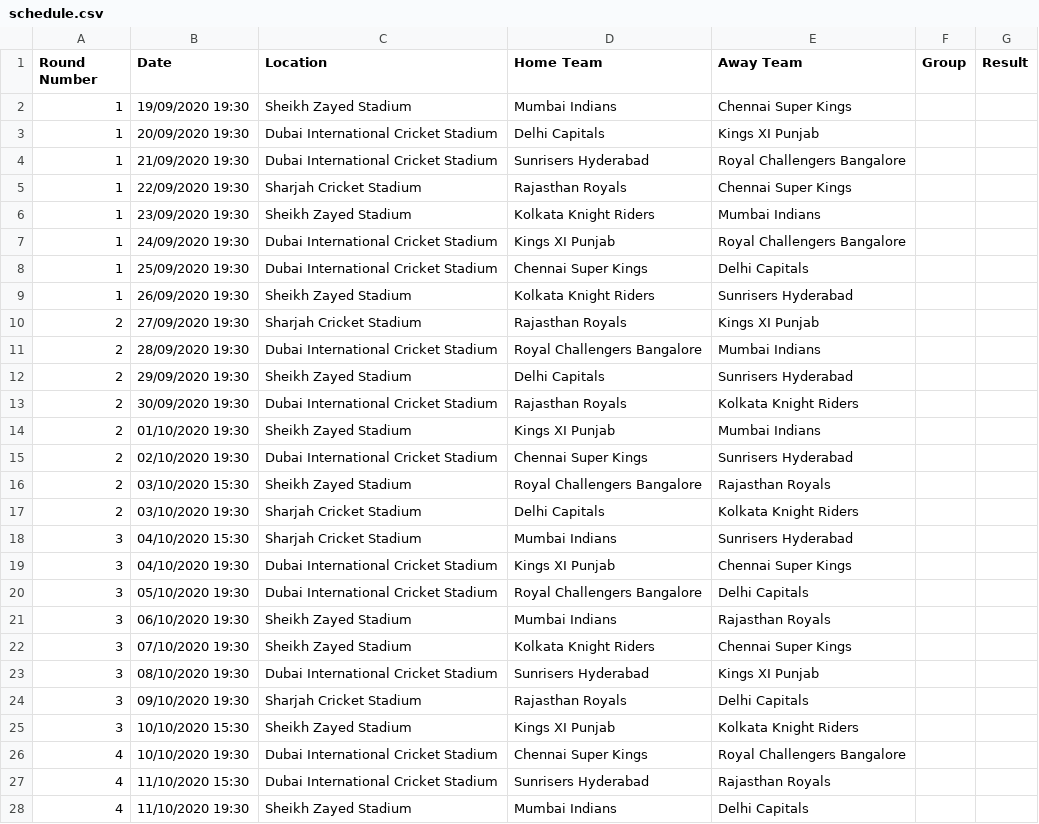
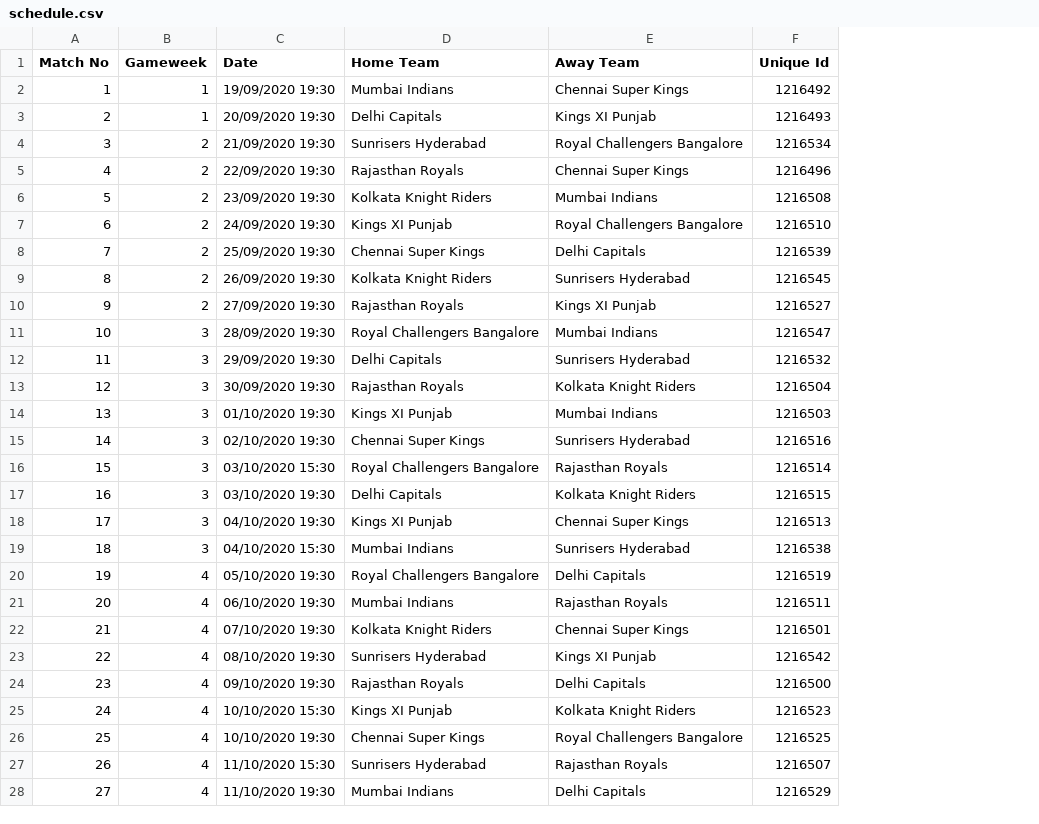
Before and after one commit to crazynayan/ipl2020, a CSV file: source/schedule.csv, drawn as a sheet; only a part is shown; removed rows and columns are numbered as before the commit, all else as after; the diff covers the shown part only; the diff names each change by its address in the sheet, - before the commit and + after, or states it on an @@ line.

```diff
--- a/source/schedule.csv
+++ b/source/schedule.csv
+column A (Match No), rows 2-17: 1 | 2 | 3 | 4 | 5 | 6 | 7 | 8 | 9 | 10 | 11 | 12 | 13 | 14 | 15 | 16; rows 19-28: 18 | 19 | 20 | 21 | 22 | 23 | 24 | 25 | 26 | 27
-column C (Location), rows 2-18: Sheikh Zayed Stadium | Dubai International Cricket Stadium | Dubai International Cricket Stadium | Sharjah Cricket Stadium | Sheikh Zayed Stadium | Dubai International Cricket Stadium | Dubai International Cricket Stadium | Sheikh Zayed Stadium | Sharjah Cricket Stadium | Dubai International Cricket Stadium | Sheikh Zayed Stadium | Dubai International Cricket Stadium | Sheikh Zayed Stadium | Dubai International Cricket Stadium | Sheikh Zayed Stadium | Sharjah Cricket Stadium | Sharjah Cricket Stadium; rows 20-28: Dubai International Cricket Stadium | Sheikh Zayed Stadium | Sheikh Zayed Stadium | Dubai International Cricket Stadium | Sharjah Cricket Stadium | Sheikh Zayed Stadium | Dubai International Cricket Stadium | Dubai International Cricket Stadium | Sheikh Zayed Stadium
-column F (Group), empty
-column G (Result), empty
+column F (Unique Id), rows 2-17: 1216492 | 1216493 | 1216534 | 1216496 | 1216508 | 1216510 | 1216539 | 1216545 | 1216527 | 1216547 | 1216532 | 1216504 | 1216503 | 1216516 | 1216514 | 1216515; rows 19-28: 1216538 | 1216519 | 1216511 | 1216501 | 1216542 | 1216500 | 1216523 | 1216525 | 1216507 | 1216529
-B1: Round Number
+B1: Gameweek
-B4:B9 (Gameweek): 1
+B4:B9 (Gameweek): 2
-B11:B17 (Gameweek): 2
+B11:B17 (Gameweek): 3
@@ row 19 moved to row 18: 17 @@
-B20:B25 (Gameweek): 3
+B20:B25 (Gameweek): 4
```
Also changed, not shown: 4 removed rows, 3 moved rows and 14 edited cells elsewhere in this file, 6 other files.
